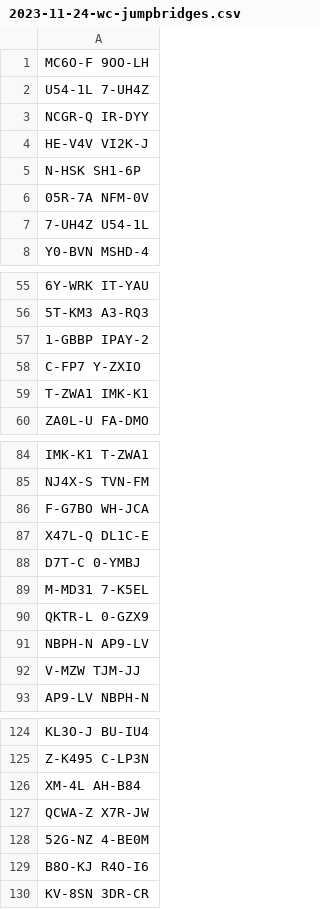
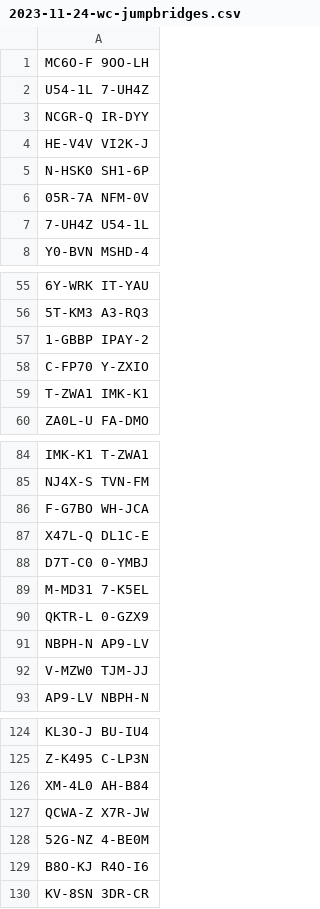
Before and after one commit to gregdirst/wc-jumpbridges, a CSV file: 2023-11-24-wc-jumpbridges.csv, drawn as a sheet; only a part is shown, gaps mark what is left out; the diff names each change by its address in the sheet, - before the commit and + after, or states it on an @@ line.

Commit message:
Update 2023-11-24-wc-jumpbridges.csv

```diff
--- a/2023-11-24-wc-jumpbridges.csv
+++ b/2023-11-24-wc-jumpbridges.csv
-A5: N-HSK SH1-6P
+A5: N-HSK0 SH1-6P
-A58: C-FP7 Y-ZXIO
+A58: C-FP70 Y-ZXIO
-A88: D7T-C 0-YMBJ
+A88: D7T-C0 0-YMBJ
-A92: V-MZW TJM-JJ
+A92: V-MZW0 TJM-JJ
-A126: XM-4L AH-B84
+A126: XM-4L0 AH-B84
```
